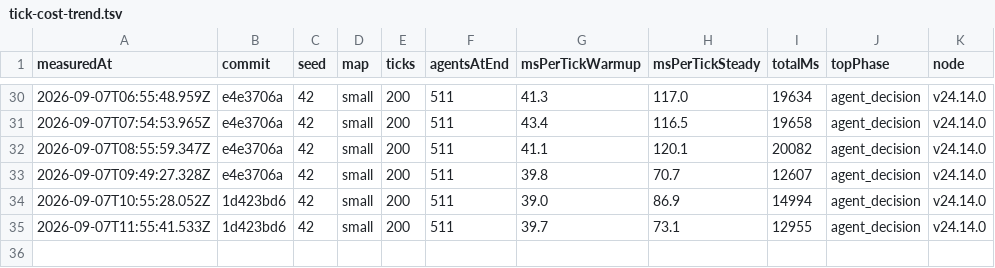
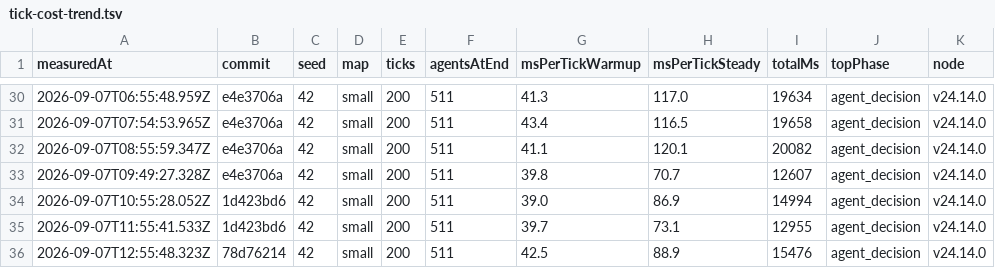
Before and after one commit to christianspliid-ui/threadbare, a TSV file: Docs/ops/tick-cost-trend.tsv, drawn as a sheet; only a part is shown, gaps mark what is left out.

```diff
--- a/Docs/ops/tick-cost-trend.tsv
+++ b/Docs/ops/tick-cost-trend.tsv
@@ -35 +35,2 @@ measuredAt	commit	seed	map	ticks	agentsAtEnd	msPerTickWarmup	msPerTickSteady	tot
 2026-09-07T11:55:41.533Z	1d423bd6	42	small	200	511	39.7	73.1	12955	agent_decision	v24.14.0
+2026-09-07T12:55:48.323Z	78d76214	42	small	200	511	42.5	88.9	15476	agent_decision	v24.14.0
```
Also changed, not shown: 2 other files.
